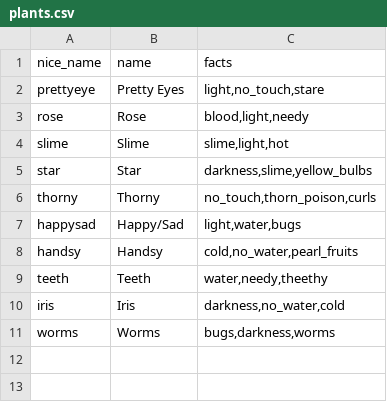
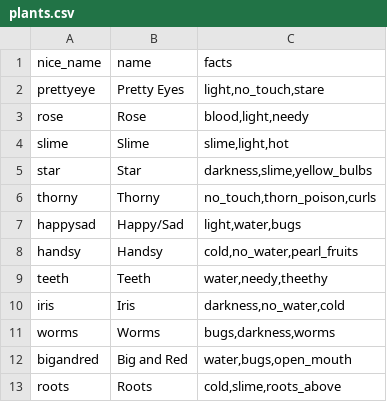
Before and after one commit to erebrus/brackeys-2026-2, a CSV file: godot/src/resources/plants/plants.csv, drawn as a sheet.

Commit message:
updated with more plants

```diff
--- a/godot/src/resources/plants/plants.csv
+++ b/godot/src/resources/plants/plants.csv
@@ -11 +11,3 @@ iris,Iris,"darkness,no_water,cold"
 worms,Worms,"bugs,darkness,worms"
+bigandred,Big and Red,"water,bugs,open_mouth"
+roots,Roots,"cold,slime,roots_above"
```
Also changed, not shown: godot/src/resources/facts/facts.csv, 35 other files.
